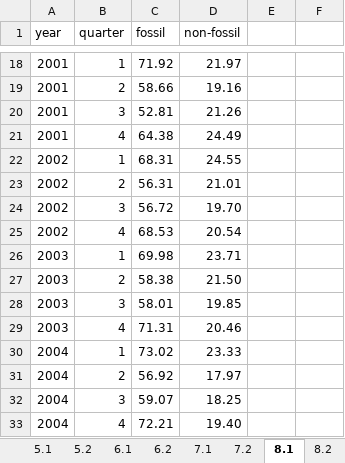
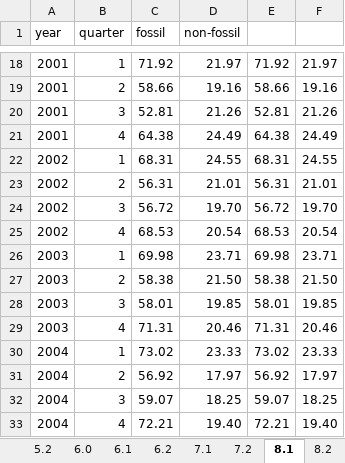
Before and after one commit to robynfsj/cfg-big-data-challenge, an Excel workbook: data/electricity_clean.xlsx, sheet 8.1, drawn as a sheet; only a part is shown, gaps mark what is left out; values as stored, in another font and other column widths than the file's, no borders; the diff covers the shown part only; the diff names each change by its address in the sheet, - before the commit and + after, or states it on an @@ line.

```diff
--- a/data/electricity_clean.xlsx (sheet 8.1)
+++ b/data/electricity_clean.xlsx (sheet 8.1)
+sheet tab: 6.0
-E18: (empty)
+E18: 71.92
-F18: (empty)
+F18: 21.97
-E19: (empty)
+E19: 58.66
-F19: (empty)
+F19: 19.16
-E20: (empty)
+E20: 52.81
-F20: (empty)
+F20: 21.26
-E21: (empty)
+E21: 64.38
-F21: (empty)
+F21: 24.49
-E22: (empty)
+E22: 68.31
-F22: (empty)
+F22: 24.55
-E23: (empty)
+E23: 56.31
-F23: (empty)
+F23: 21.01
-E24: (empty)
+E24: 56.72
-F24: (empty)
+F24: 19.70
-E25: (empty)
+E25: 68.53
-F25: (empty)
+F25: 20.54
-E26: (empty)
+E26: 69.98
-F26: (empty)
+F26: 23.71
-E27: (empty)
+E27: 58.38
-F27: (empty)
+F27: 21.50
-E28: (empty)
+E28: 58.01
-F28: (empty)
+F28: 19.85
-E29: (empty)
+E29: 71.31
-F29: (empty)
+F29: 20.46
-E30: (empty)
+E30: 73.02
-F30: (empty)
+F30: 23.33
-E31: (empty)
+E31: 56.92
-F31: (empty)
+F31: 17.97
-E32: (empty)
+E32: 59.07
-F32: (empty)
+F32: 18.25
-E33: (empty)
+E33: 72.21
-F33: (empty)
+F33: 19.40
```
Also changed, not shown: 156 edited cells elsewhere in this sheet, sheet Contents.
